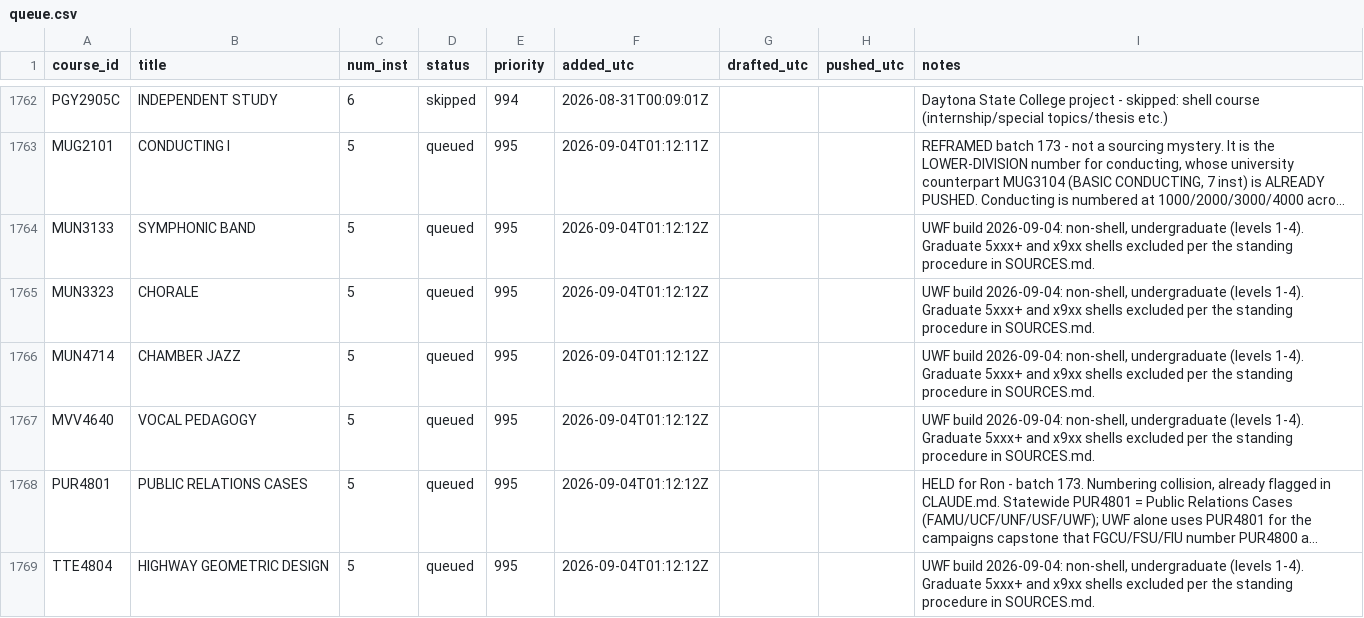
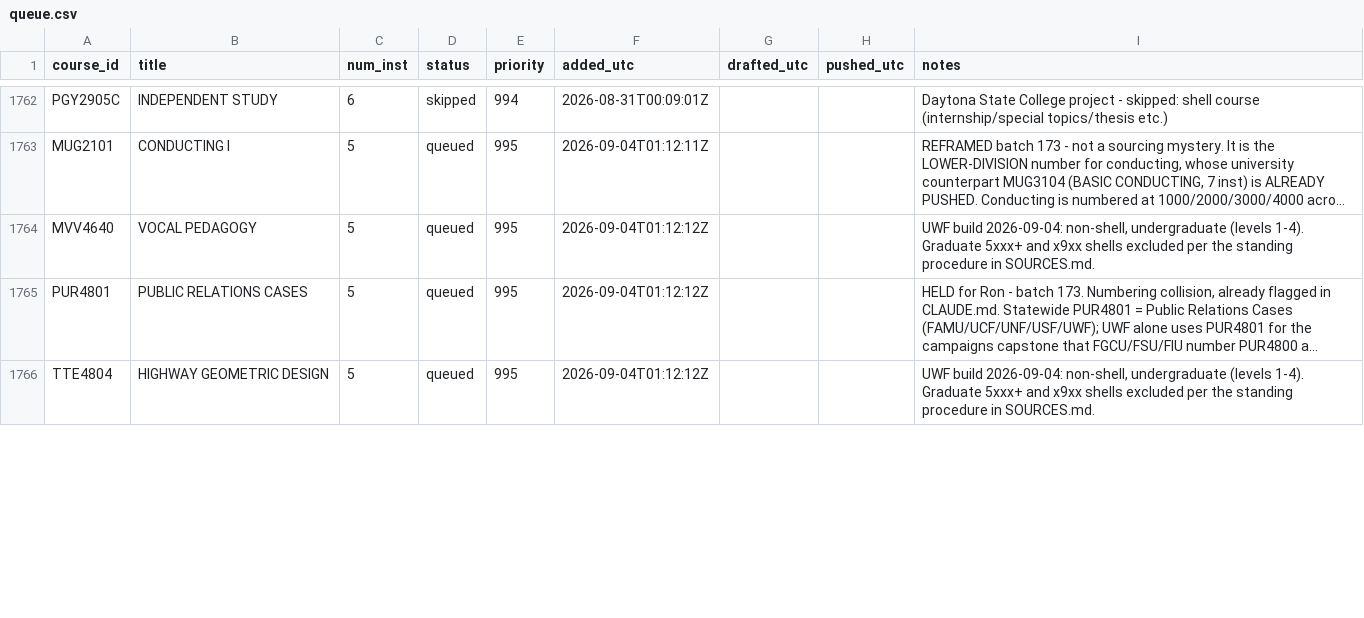
Before and after one commit to reaglin/CIATLE-REPO, a CSV file: Tools/queue.csv, drawn as a sheet; only a part is shown, gaps mark what is left out; long unchanged cells end in …; removed rows and columns are numbered as before the commit, all else as after; the diff covers the shown part only; the diff names each change by its address in the sheet, - before the commit and + after, or states it on an @@ line.

```diff
--- a/Tools/queue.csv
+++ b/Tools/queue.csv
-row 1764: MUN3133 | SYMPHONIC BAND | 5 | queued | 995 | 2026-09-04T01:12:12Z |  |  | UWF build 2026-09-04: non-shell, undergraduate (levels 1-4). Graduate 5xxx+ and x9xx shells excluded per the standing procedure in SOURCES.md.
-row 1765: MUN3323 | CHORALE | 5 | queued | 995 | 2026-09-04T01:12:12Z |  |  | UWF build 2026-09-04: non-shell, undergraduate (levels 1-4). Graduate 5xxx+ and x9xx shells excluded per the standing procedure in SOURCES.md.
-row 1766: MUN4714 | CHAMBER JAZZ | 5 | queued | 995 | 2026-09-04T01:12:12Z |  |  | UWF build 2026-09-04: non-shell, undergraduate (levels 1-4). Graduate 5xxx+ and x9xx shells excluded per the standing procedure in SOURCES.md.
```
Also changed, not shown: 3 added rows, 3 moved rows and 14 edited cells elsewhere in this file, 2 other files.
